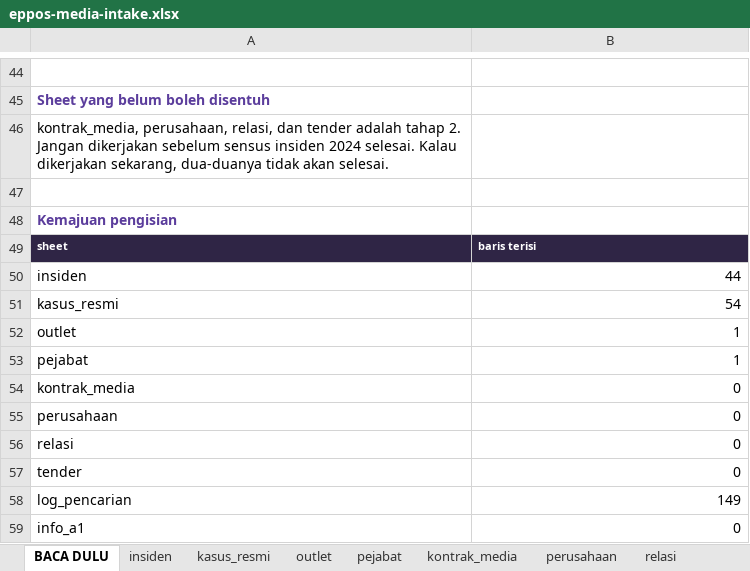
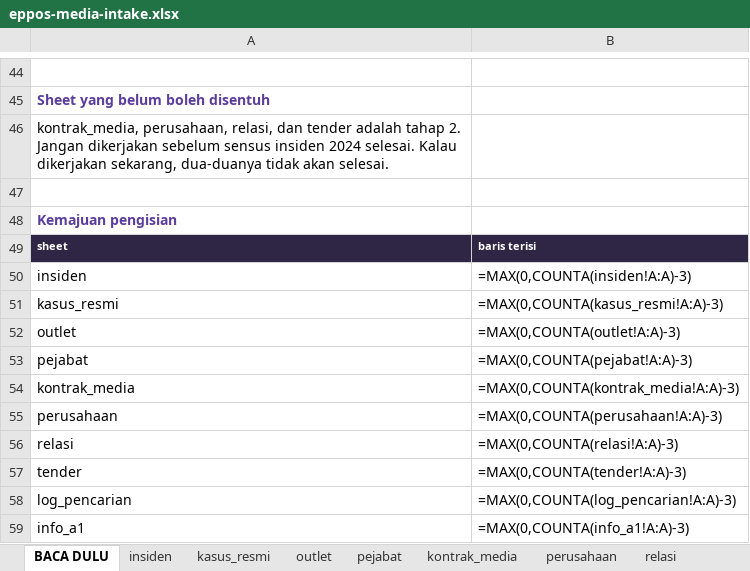
Before and after one commit to odripads/eppos-intel, an Excel workbook: eppos-media-intake.xlsx, sheet BACA DULU, drawn as a sheet; only a part is shown, gaps mark what is left out; values as stored, in another font and other column widths than the file's, no borders; formulas without a stored value are shown as written; the diff names each change by its address in the sheet, - before the commit and + after, or states it on an @@ line.

```diff
--- a/eppos-media-intake.xlsx (sheet BACA DULU)
+++ b/eppos-media-intake.xlsx (sheet BACA DULU)
-B50: 44
+B50: =MAX(0,COUNTA(insiden!A:A)-3)
-B51: 54
+B51: =MAX(0,COUNTA(kasus_resmi!A:A)-3)
-B52: 1
+B52: =MAX(0,COUNTA(outlet!A:A)-3)
-B53: 1
+B53: =MAX(0,COUNTA(pejabat!A:A)-3)
-B54: 0
+B54: =MAX(0,COUNTA(kontrak_media!A:A)-3)
-B55: 0
+B55: =MAX(0,COUNTA(perusahaan!A:A)-3)
-B56: 0
+B56: =MAX(0,COUNTA(relasi!A:A)-3)
-B57: 0
+B57: =MAX(0,COUNTA(tender!A:A)-3)
-B58: 149
+B58: =MAX(0,COUNTA(log_pencarian!A:A)-3)
-B59: 0
+B59: =MAX(0,COUNTA(info_a1!A:A)-3)
```
Also changed, not shown: sheet periode, sheet insiden, 19 other files.
